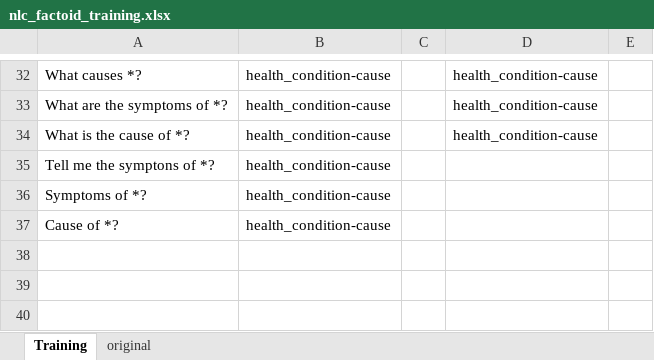
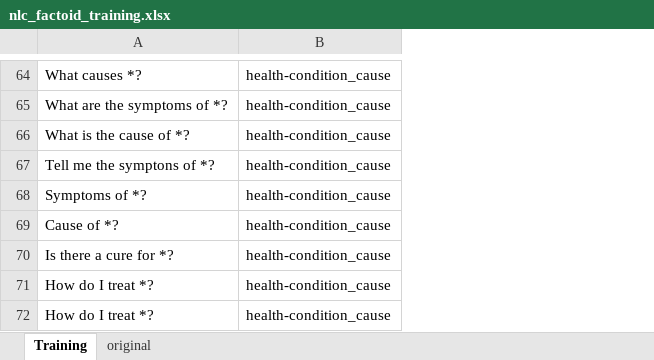
Before and after one commit to biosopher/nlc-factoid-assistant, an Excel workbook: data/nlc_factoid_training.xlsx, sheet Training, drawn as a sheet; only a part is shown, gaps mark what is left out; values as stored, in another font and other column widths than the file's, no borders; removed rows and columns are numbered as before the commit, all else as after; the diff covers the shown part only; the diff names each change by its address in the sheet, - before the commit and + after, or states it on an @@ line.

```diff
--- a/data/nlc_factoid_training.xlsx (sheet Training)
+++ b/data/nlc_factoid_training.xlsx (sheet Training)
-column C, empty
-column D, rows 32-34: all health_condition-cause
-column E, empty
-B64:B69: health_condition-cause
+B64:B69: health-condition_cause
+row 70: Is there a cure for *? | health-condition_cause
+row 71: How do I treat *? | health-condition_cause
+row 72: How do I treat *? | health-condition_cause
```
Also changed, not shown: 40 added rows and 8 removed rows elsewhere in this sheet, sheet original, formulas that keep their value, 15 other files.
